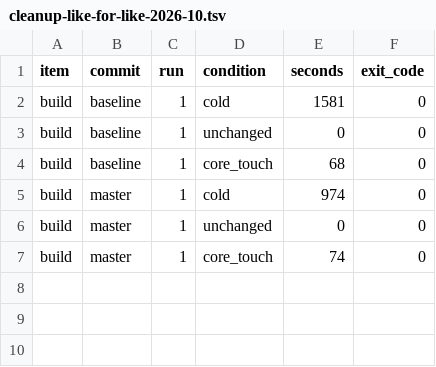
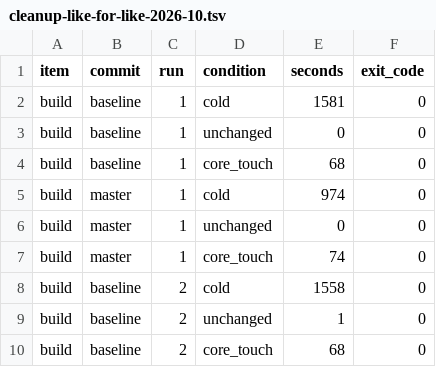
Before and after one commit to pachuc/swarmy, a TSV file: docs/proofs/cleanup-like-for-like-2026-10.tsv, drawn as a sheet.

Commit message:
Record controlled timing samples
Keep single-job, interleaved measurements durable during the long build matrix.

```diff
--- a/docs/proofs/cleanup-like-for-like-2026-10.tsv
+++ b/docs/proofs/cleanup-like-for-like-2026-10.tsv
@@ -7 +7,4 @@ build	master	1	unchanged	0	0
 build	master	1	core_touch	74	0
+build	baseline	2	cold	1558	0
+build	baseline	2	unchanged	1	0
+build	baseline	2	core_touch	68	0
```
